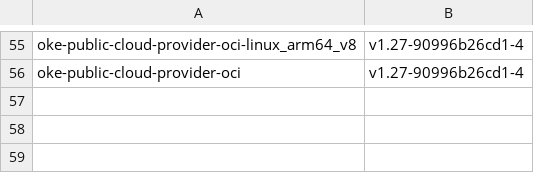
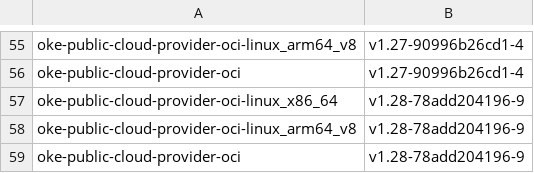
Before and after one commit to AkarshES/oci-cloud-controller-manager, a CSV file: MANIFEST.csv, drawn as a sheet; only a part is shown, gaps mark what is left out; the diff names each change by its address in the sheet, - before the commit and + after, or states it on an @@ line.

```diff
--- a/MANIFEST.csv
+++ b/MANIFEST.csv
+row 57: oke-public-cloud-provider-oci-linux_x86_64 | v1.28-78add204196-9
+row 58: oke-public-cloud-provider-oci-linux_arm64_v8 | v1.28-78add204196-9
+row 59: oke-public-cloud-provider-oci | v1.28-78add204196-9
```
Also changed, not shown: 11 other files.
